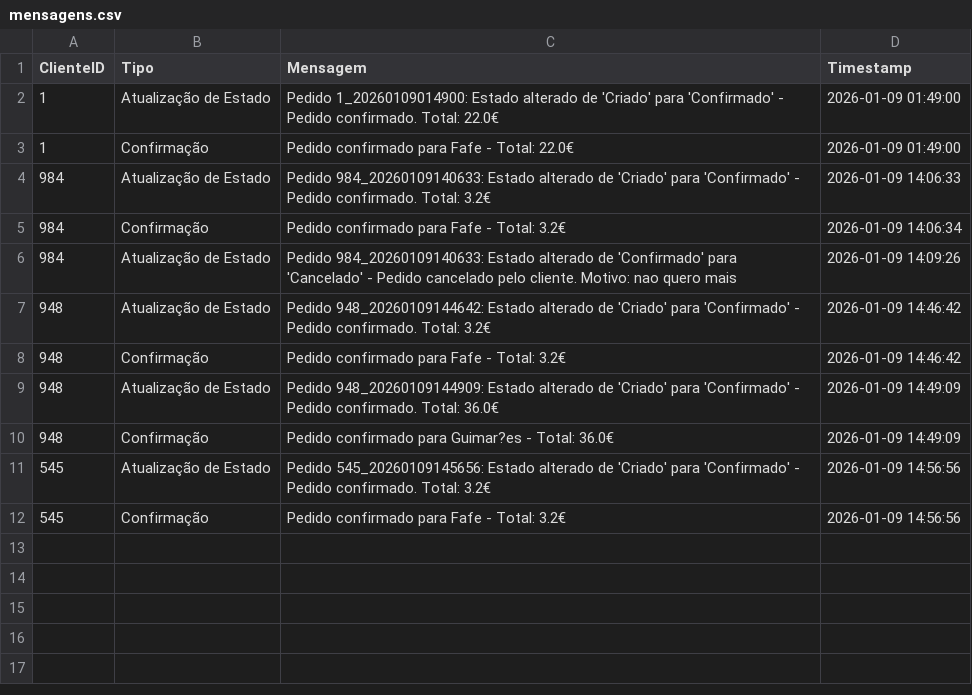
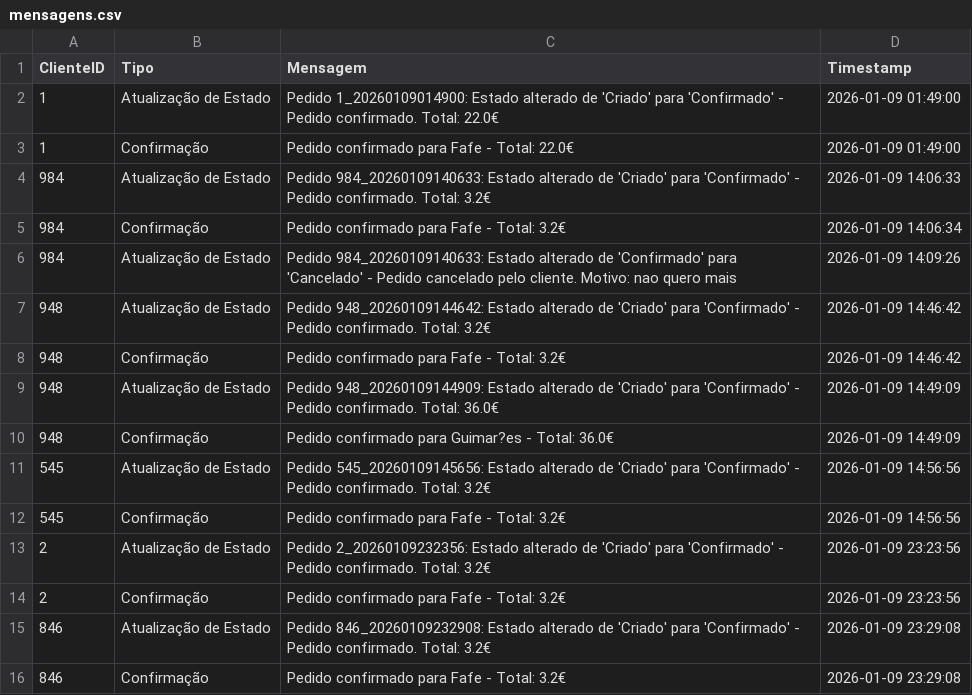
Before and after one commit to alexafrederico-ctrl/PlataformaGestao_Servicos, a CSV file: trabalhoFinal/mensagens.csv, drawn as a sheet.

```diff
--- a/trabalhoFinal/mensagens.csv
+++ b/trabalhoFinal/mensagens.csv
@@ -12 +12,5 @@ ClienteID,Tipo,Mensagem,Timestamp
 545,Confirmação,Pedido confirmado para Fafe - Total: 3.2€,2026-01-09 14:56:56
+2,Atualização de Estado,Pedido 2_20260109232356: Estado alterado de 'Criado' para 'Confirmado' - Pedido confirmado. Total: 3.2€,2026-01-09 23:23:56
+2,Confirmação,Pedido confirmado para Fafe - Total: 3.2€,2026-01-09 23:23:56
+846,Atualização de Estado,Pedido 846_20260109232908: Estado alterado de 'Criado' para 'Confirmado' - Pedido confirmado. Total: 3.2€,2026-01-09 23:29:08
+846,Confirmação,Pedido confirmado para Fafe - Total: 3.2€,2026-01-09 23:29:08
```
Also changed, not shown: trabalhoFinal/eventos_pedido.csv, trabalhoFinal/pedidos.csv, 1 other file.
